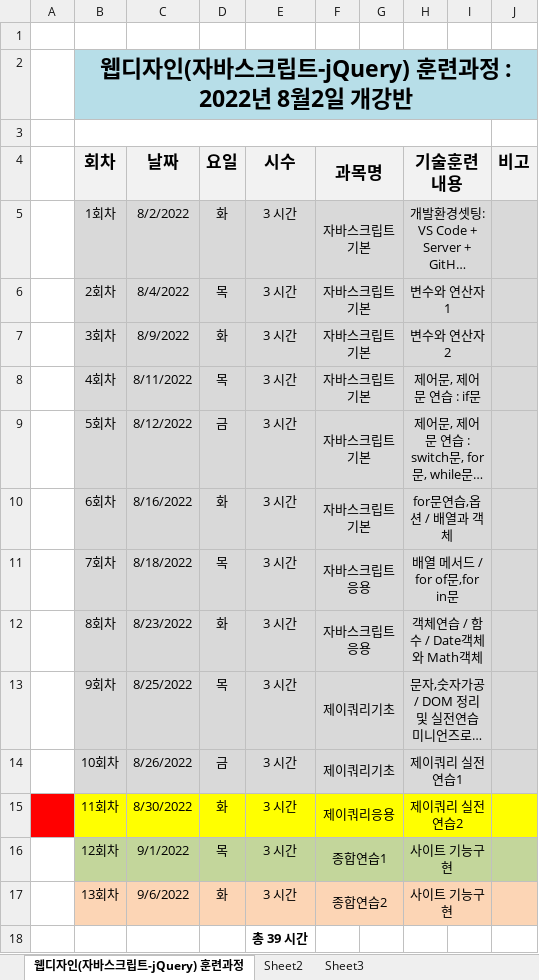
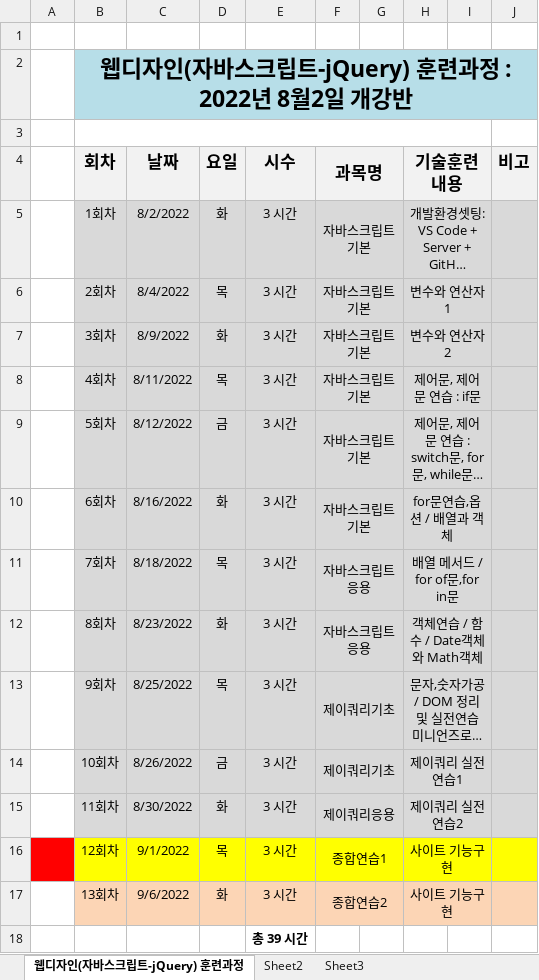
Before and after one commit to tombap8/TOMCO5, an Excel workbook: 000.커리큐럼/GITA22-JSjQ08-일단위상세일정.xlsx, sheet 웹디자인(자바스크립트-jQuery) 훈련과정, drawn as a sheet; long unchanged cells end in …; values as stored, in another font and other column widths than the file's, no borders; the diff names each change by its address in the sheet, - before the commit and + after, or states it on an @@ line.

Commit message:
Update GITA22-JSjQ08-일단위상세일정.xlsx

```diff
--- a/000.커리큐럼/GITA22-JSjQ08-일단위상세일정.xlsx (sheet 웹디자인(자바스크립트-jQuery) 훈련과정)
+++ b/000.커리큐럼/GITA22-JSjQ08-일단위상세일정.xlsx (sheet 웹디자인(자바스크립트-jQuery) 훈련과정)
-A15 fill: #FF0000
+A15 fill: none
-B15:J15 fill: #FFFF00
+B15:J15 fill: #D9D9D9
-A16 fill: none
+A16 fill: #FF0000
-B16:J16 fill: #C3D69B
+B16:J16 fill: #FFFF00
```
